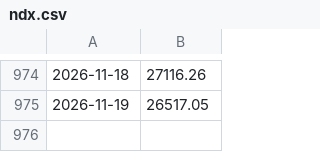
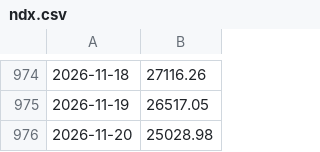
Before and after one commit to ifxquantbot/edge-data, a CSV file: data/ndx.csv, drawn as a sheet; only a part is shown, gaps mark what is left out.

```diff
--- a/data/ndx.csv
+++ b/data/ndx.csv
@@ -975 +975,2 @@
 2026-11-19,26517.05
+2026-11-20,25028.98
```
Also changed, not shown: data/btc.csv, data/spx.csv, 7 other files.
